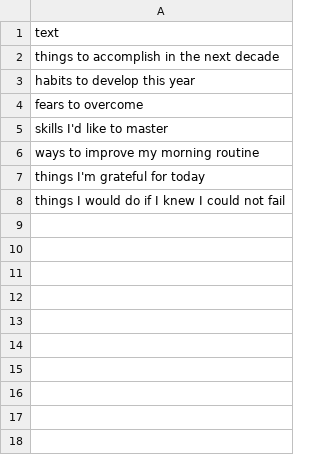
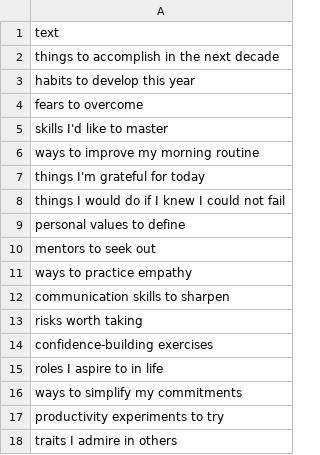
Before and after one commit to atomantic/IdeatorPromptPacks, a TSV file: packs/core/personalDevelopment.tsv, drawn as a sheet.

```diff
--- a/packs/core/personalDevelopment.tsv
+++ b/packs/core/personalDevelopment.tsv
@@ -8 +8,11 @@ things I'm grateful for today
 things I would do if I knew I could not fail
+personal values to define
+mentors to seek out
+ways to practice empathy
+communication skills to sharpen
+risks worth taking
+confidence-building exercises
+roles I aspire to in life
+ways to simplify my commitments
+productivity experiments to try
+traits I admire in others
```
Also changed, not shown: packs/core/health.tsv, packs/creative-writing/plots.tsv, 5 other files.
